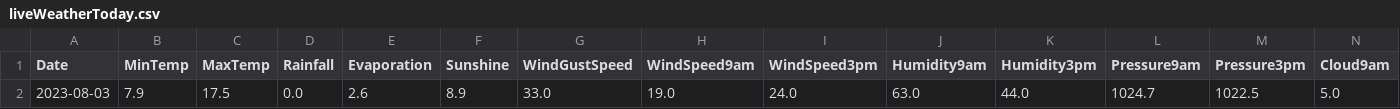
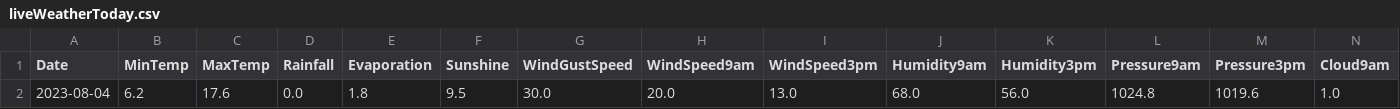
Before and after one commit to Schizo00/AgriEdge-Edge, a CSV file: liveWeatherToday.csv, drawn as a sheet; only a part is shown; removed rows and columns are numbered as before the commit, all else as after; rows hold the shown columns only; the diff names each change by its address in the sheet, - before the commit and + after, or states it on an @@ line.

```diff
--- a/liveWeatherToday.csv
+++ b/liveWeatherToday.csv
-row 2: 2023-08-03 | 7.9 | 17.5 | 0.0 | 2.6 | 8.9 | 33.0 | 19.0 | 24.0 | 63.0 | 44.0 | 1024.7 | 1022.5 | 5.0
+row 2: 2023-08-04 | 6.2 | 17.6 | 0.0 | 1.8 | 9.5 | 30.0 | 20.0 | 13.0 | 68.0 | 56.0 | 1024.8 | 1019.6 | 1.0
```
Also changed, not shown: PlantInfo.csv, 10 other files.
